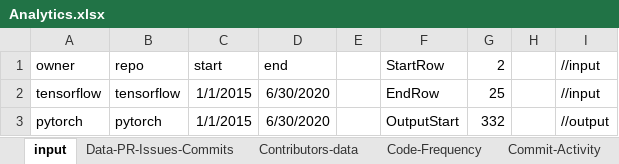
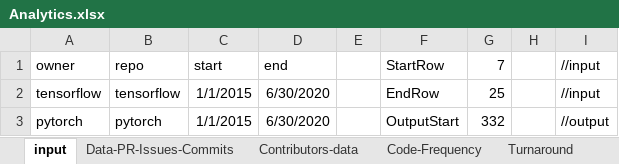
Before and after one commit to asomasundaram/GitInsights, an Excel workbook: Analytics.xlsx, sheet input, drawn as a sheet; only a part is shown; values as stored, in another font and other column widths than the file's, no borders; the diff names each change by its address in the sheet, - before the commit and + after, or states it on an @@ line.

```diff
--- a/Analytics.xlsx (sheet input)
+++ b/Analytics.xlsx (sheet input)
+sheet tab: Turnaround
-G1: 2
+G1: 7
```
